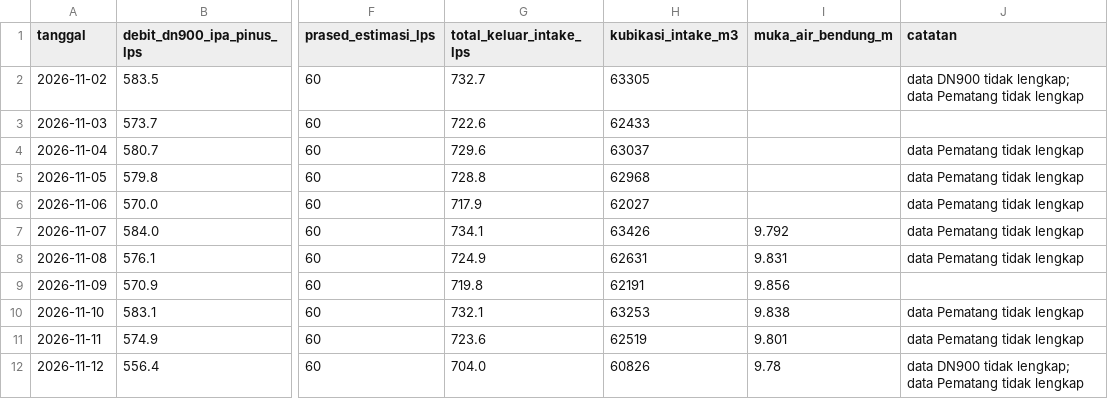
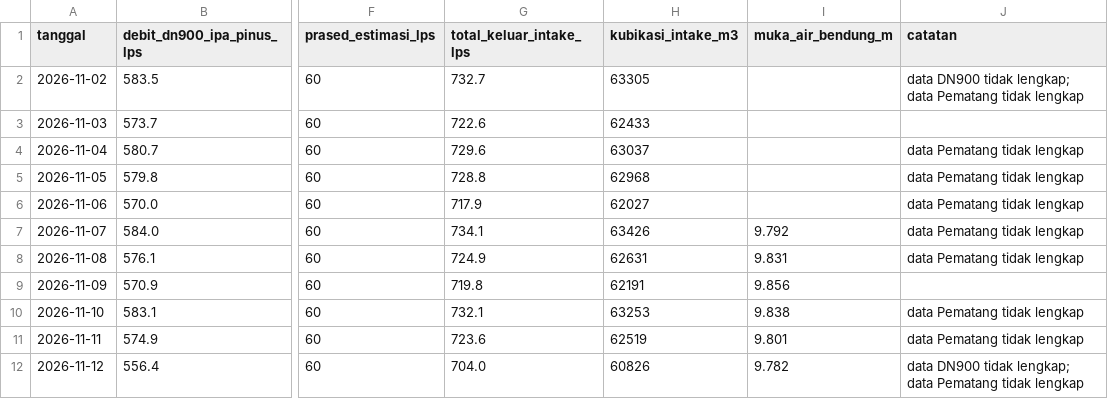
Before and after one commit to BPAMBanjarbakula/SkematikSPAM, a CSV file: harian.csv, drawn as a sheet; only a part is shown, gaps mark what is left out; the diff names each change by its address in the sheet, - before the commit and + after, or states it on an @@ line.

Commit message:
Data flowmeter 2026-11-12T03:56:45Z

```diff
--- a/harian.csv
+++ b/harian.csv
-I12 (muka_air_bendung_m): 9.78
+I12 (muka_air_bendung_m): 9.782
```
Also changed, not shown: 1 other file.
